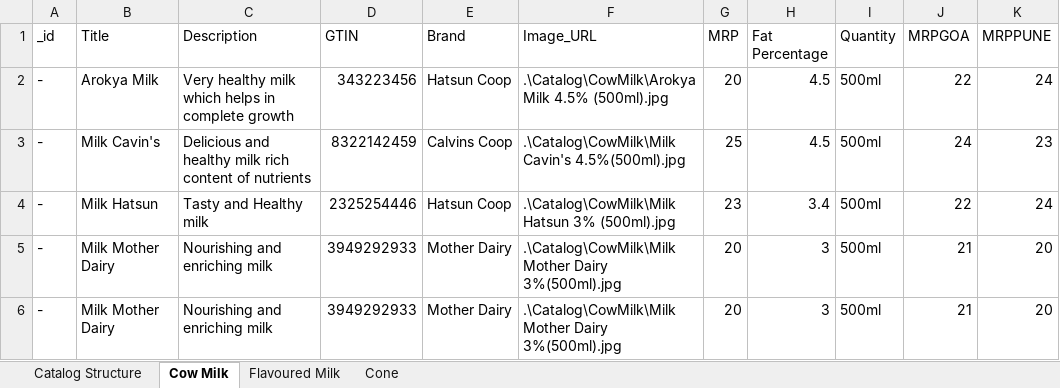
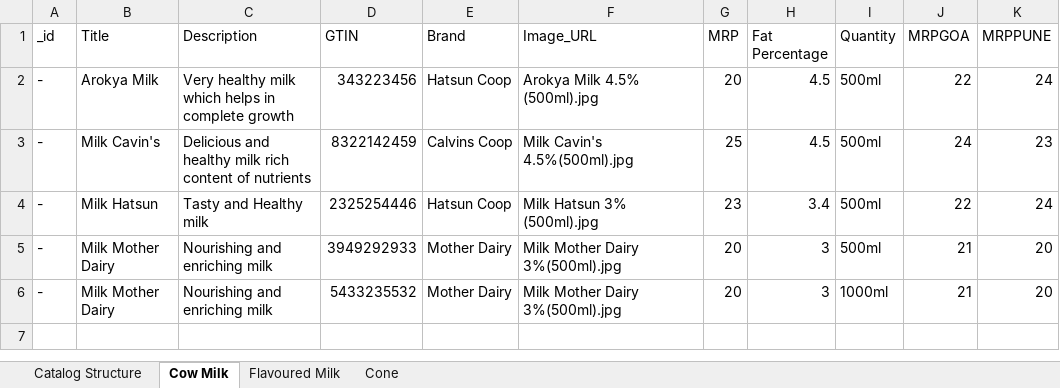
Before and after one commit to yashgt/eposro, an Excel workbook: bin/catalog.xlsx, sheet Cow Milk, drawn as a sheet; only a part is shown; values as stored, in another font and other column widths than the file's, no borders; the diff names each change by its address in the sheet, - before the commit and + after, or states it on an @@ line.

```diff
--- a/bin/catalog.xlsx (sheet Cow Milk)
+++ b/bin/catalog.xlsx (sheet Cow Milk)
-F2 (Image_URL): .\Catalog\CowMilk\Arokya Milk 4.5% (500ml).jpg
+F2 (Image_URL): Arokya Milk 4.5% (500ml).jpg
-F3 (Image_URL): .\Catalog\CowMilk\Milk Cavin's 4.5%(500ml).jpg
+F3 (Image_URL): Milk Cavin's 4.5%(500ml).jpg
-F4 (Image_URL): .\Catalog\CowMilk\Milk Hatsun 3% (500ml).jpg
+F4 (Image_URL): Milk Hatsun 3% (500ml).jpg
-F5:F6 (Image_URL): .\Catalog\CowMilk\Milk Mother Dairy 3%(500ml).jpg
+F5:F6 (Image_URL): Milk Mother Dairy 3%(500ml).jpg
-D6 (GTIN): 3949292933
+D6 (GTIN): 5433235532
-I6 (Quantity): 500ml
+I6 (Quantity): 1000ml
```
Also changed, not shown: sheet Cone, sheet Flavoured Milk, 2 other files.
